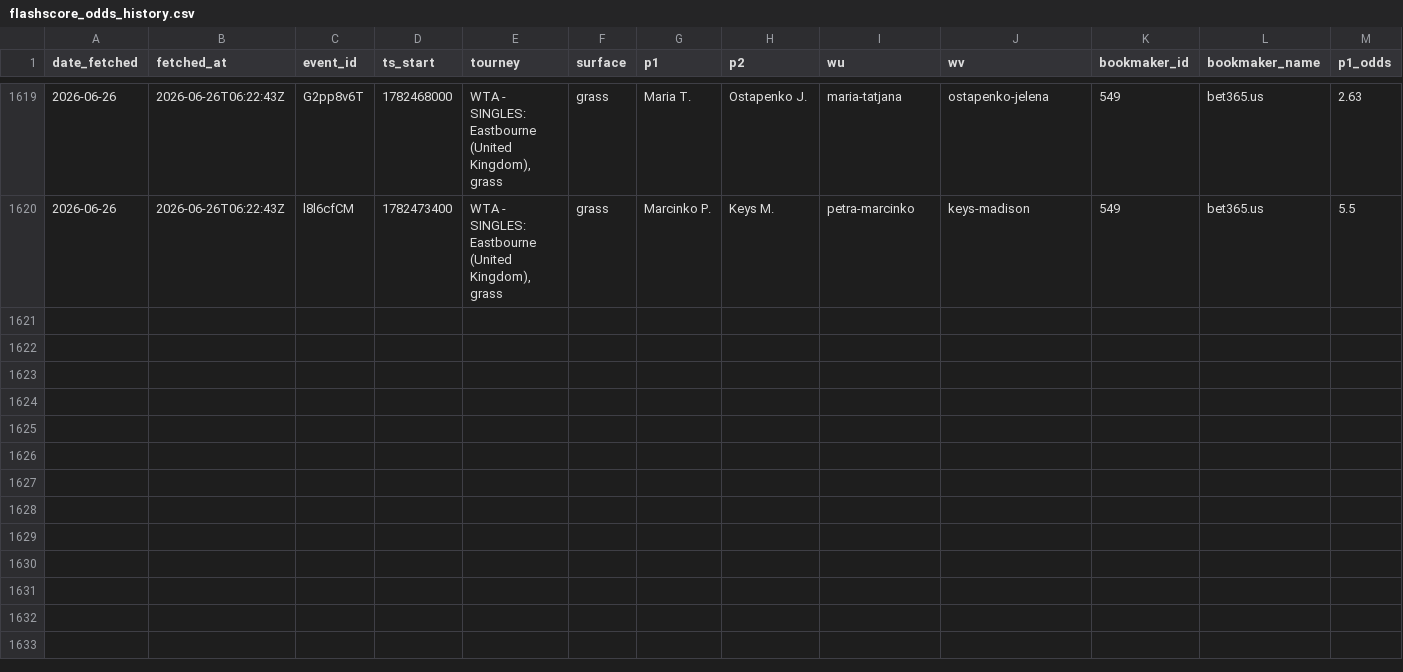
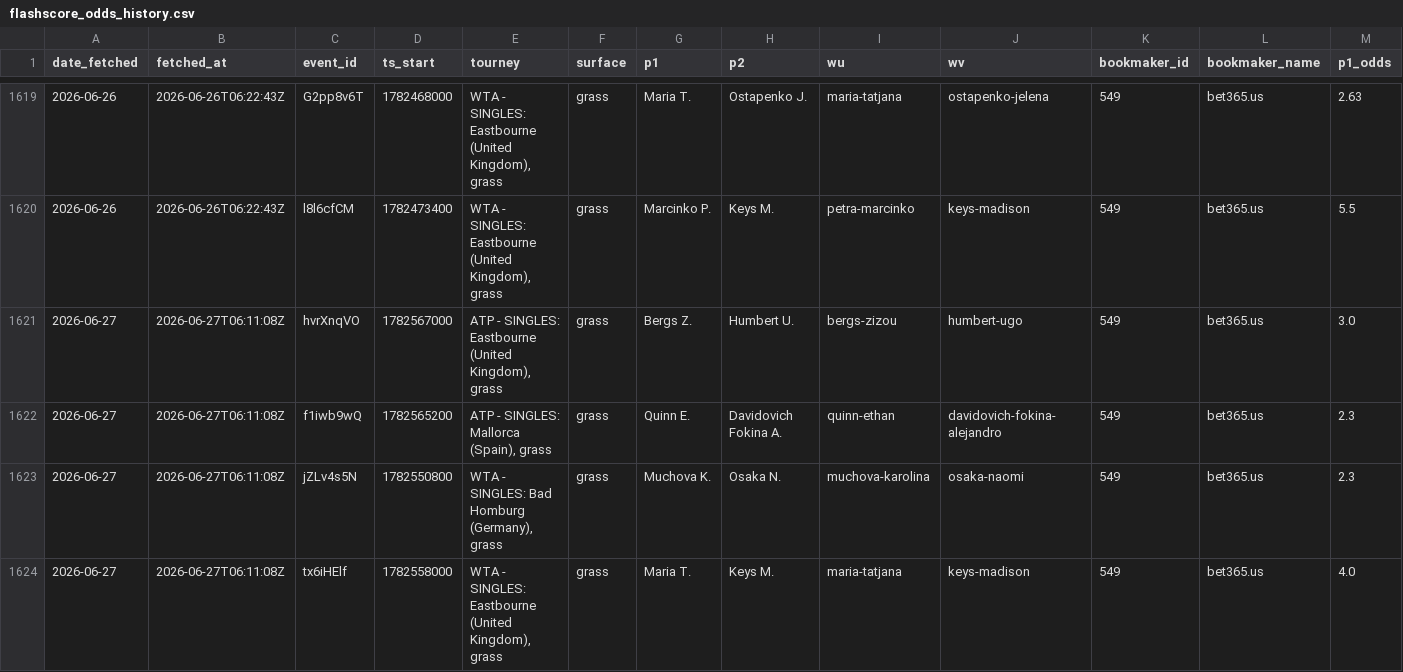
Before and after one commit to gmalbert/tennis-predictions, a CSV file: data_files/flashscore_odds_history.csv, drawn as a sheet; only a part is shown, gaps mark what is left out; rows hold the shown columns only; the diff names each change by its address in the sheet, - before the commit and + after, or states it on an @@ line.

```diff
--- a/data_files/flashscore_odds_history.csv
+++ b/data_files/flashscore_odds_history.csv
+row 1621: 2026-06-27 | 2026-06-27T06:11:08Z | hvrXnqVO | 1782567000 | ATP - SINGLES: Eastbourne (United Kingdom), grass | grass | Bergs Z. | Humbert U. | bergs-zizou | humbert-ugo | 549 | bet365.us | 3.0
+row 1622: 2026-06-27 | 2026-06-27T06:11:08Z | f1iwb9wQ | 1782565200 | ATP - SINGLES: Mallorca (Spain), grass | grass | Quinn E. | Davidovich Fokina A. | quinn-ethan | davidovich-fokina-alejandro | 549 | bet365.us | 2.3
+row 1623: 2026-06-27 | 2026-06-27T06:11:08Z | jZLv4s5N | 1782550800 | WTA - SINGLES: Bad Homburg (Germany), grass | grass | Muchova K. | Osaka N. | muchova-karolina | osaka-naomi | 549 | bet365.us | 2.3
+row 1624: 2026-06-27 | 2026-06-27T06:11:08Z | tx6iHElf | 1782558000 | WTA - SINGLES: Eastbourne (United Kingdom), grass | grass | Maria T. | Keys M. | maria-tatjana | keys-madison | 549 | bet365.us | 4.0
```
Also changed, not shown: tml-data/ongoing_tourneys.csv, 3 other files.
